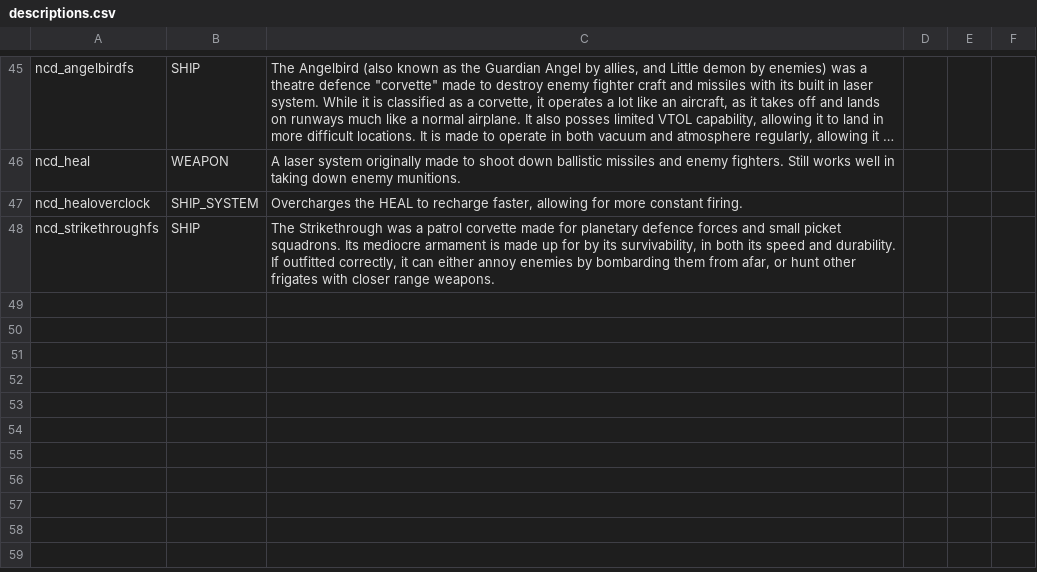
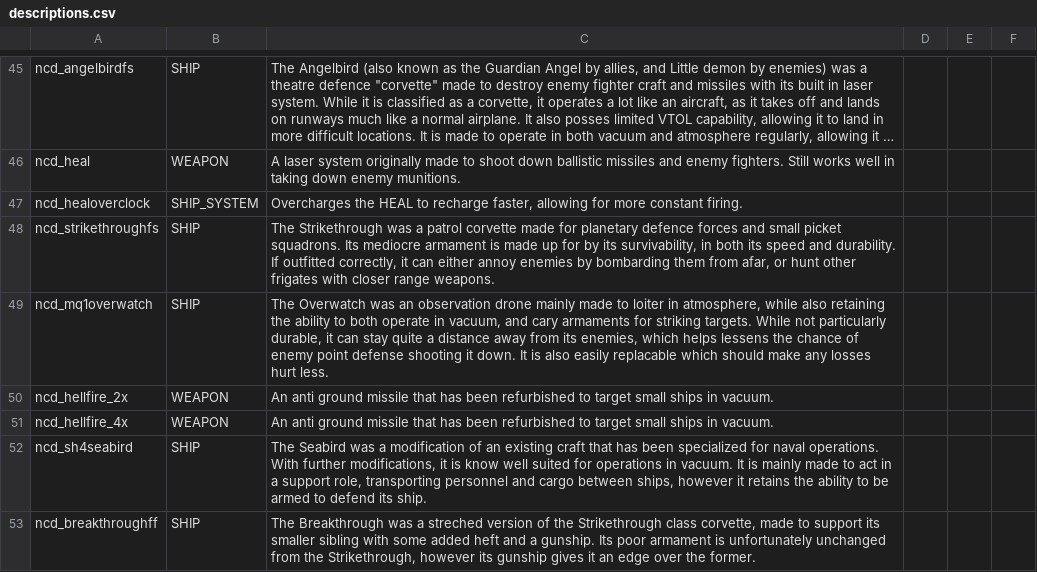
Before and after one commit to Spectre907YT/Arion-Battle_Stations, a CSV file: data/strings/descriptions.csv, drawn as a sheet; only a part is shown, gaps mark what is left out; long unchanged cells end in ….

```diff
--- a/data/strings/descriptions.csv
+++ b/data/strings/descriptions.csv
@@ -48 +48,6 @@ ncd_healoverclock,SHIP_SYSTEM,"Overcharges the HEAL to recharge faster, allowing
 ncd_strikethroughfs,SHIP,"The Strikethrough was a patrol corvette made for planetary defence forces and small picket squadrons. Its mediocre armament is made up for by its survivability, in both its speed and durability. If outfitted correctly, it can either annoy enemies by bombarding them from afar, or hunt other frigates with closer range weapons.",,,
+ncd_mq1overwatch,SHIP,"The Overwatch was an observation drone mainly made to loiter in atmosphere, while also retaining the ability to both operate in vacuum, and cary armaments for striking targets. While not particularly durable, it can stay quite a distance away from its enemies, which helps lessens the chance of enemy point defense shooting it down. It is also easily replacable which should make any losses hurt less.",,,
+ncd_hellfire_2x,WEAPON,An anti ground missile that has been refurbished to target small ships in vacuum. ,,,
+ncd_hellfire_4x,WEAPON,An anti ground missile that has been refurbished to target small ships in vacuum. ,,,
+ncd_sh4seabird,SHIP,"The Seabird was a modification of an existing craft that has been specialized for naval operations. With further modifications, it is know well suited for operations in vacuum. It is mainly made to act in a support role, transporting personnel and cargo between ships, however it retains the ability to be armed to defend its ship.",,,
+ncd_breakthroughff,SHIP,"The Breakthrough was a streched version of the Strikethrough class corvette, made to support its smaller sibling with some added heft and a gunship. Its poor armament is unfortunately unchanged from the Strikethrough, however its gunship gives it an edge over the former.",,,
```
Also changed, not shown: data/hulls/ship_data.csv, data/hulls/wing_data.csv, 16 other files.
